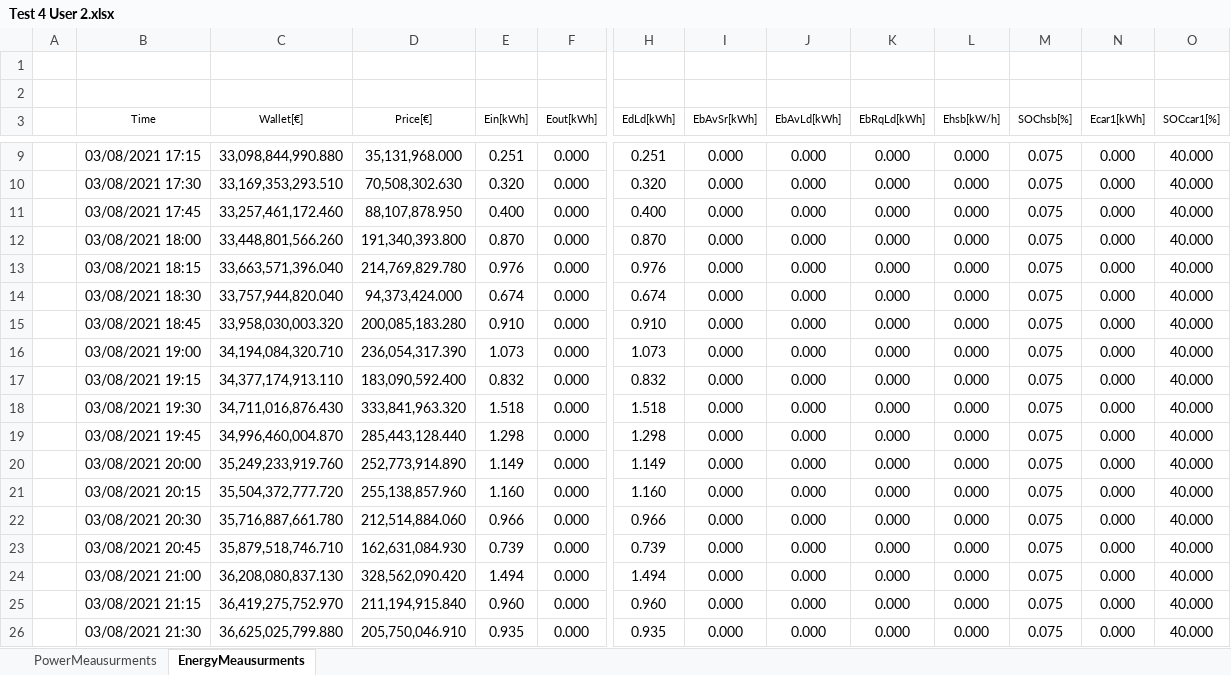
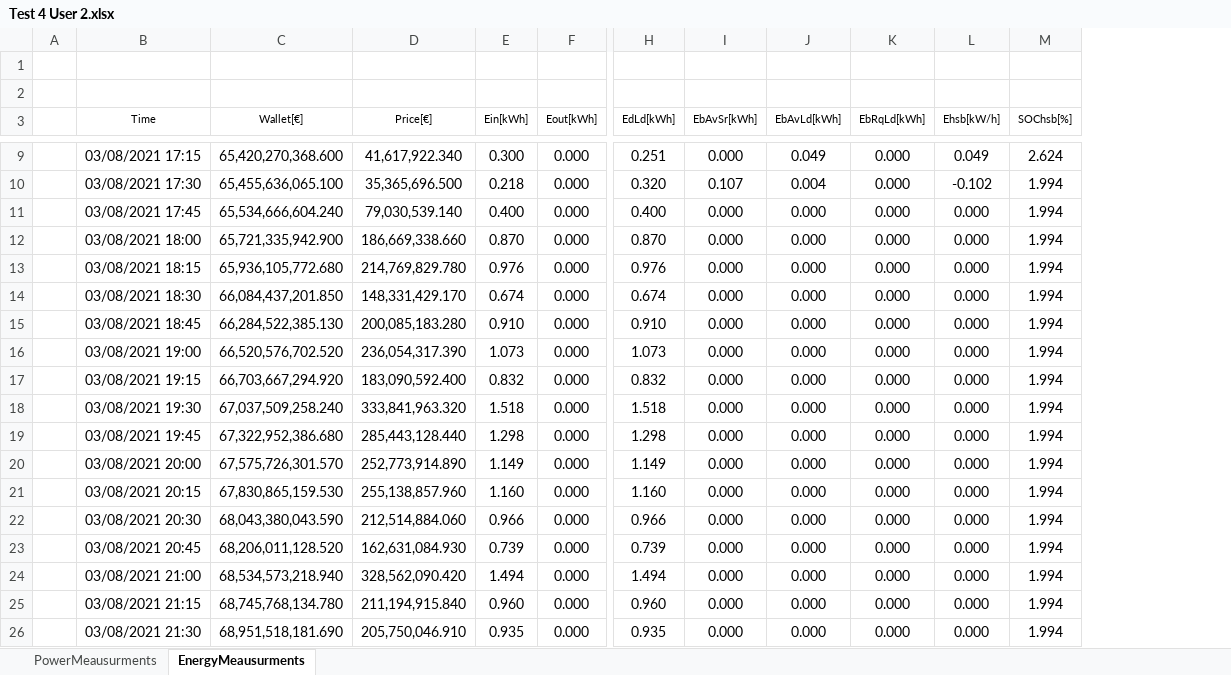
Before and after one commit to mindolink/EthStevecDevice, an Excel workbook: SimulatorUser/ExportData/Test 4 User 2.xlsx, sheet EnergyMeausurments, drawn as a sheet; only a part is shown, gaps mark what is left out; values as stored, in another font and other column widths than the file's, no borders; the diff covers the shown part only; the diff names each change by its address in the sheet, - before the commit and + after, or states it on an @@ line.

```diff
--- a/SimulatorUser/ExportData/Test 4 User 2.xlsx (sheet EnergyMeausurments)
+++ b/SimulatorUser/ExportData/Test 4 User 2.xlsx (sheet EnergyMeausurments)
-column N (Ecar1[kWh]), rows 9-26: all 0.000
-column O (SOCcar1[%]), rows 9-26: all 40.000
-C9 (Wallet[€]): 33,098,844,990.880
+C9 (Wallet[€]): 65,420,270,368.600
-D9 (Price[€]): 35,131,968.000
+D9 (Price[€]): 41,617,922.340
-E9 (Ein[kWh]): 0.251
+E9 (Ein[kWh]): 0.300
-J9 (EbAvLd[kWh]): 0.000
+J9 (EbAvLd[kWh]): 0.049
-L9 (Ehsb[kW/h]): 0.000
+L9 (Ehsb[kW/h]): 0.049
-M9 (SOChsb[%]): 0.075
+M9 (SOChsb[%]): 2.624
-C10 (Wallet[€]): 33,169,353,293.510
+C10 (Wallet[€]): 65,455,636,065.100
-D10 (Price[€]): 70,508,302.630
+D10 (Price[€]): 35,365,696.500
-E10 (Ein[kWh]): 0.320
+E10 (Ein[kWh]): 0.218
-I10 (EbAvSr[kWh]): 0.000
+I10 (EbAvSr[kWh]): 0.107
-J10 (EbAvLd[kWh]): 0.000
+J10 (EbAvLd[kWh]): 0.004
-L10 (Ehsb[kW/h]): 0.000
+L10 (Ehsb[kW/h]): -0.102
-M10:M26 (SOChsb[%]): 0.075
+M10:M26 (SOChsb[%]): 1.994
-C11 (Wallet[€]): 33,257,461,172.460
+C11 (Wallet[€]): 65,534,666,604.240
-D11 (Price[€]): 88,107,878.950
+D11 (Price[€]): 79,030,539.140
-C12 (Wallet[€]): 33,448,801,566.260
+C12 (Wallet[€]): 65,721,335,942.900
-D12 (Price[€]): 191,340,393.800
+D12 (Price[€]): 186,669,338.660
-C13 (Wallet[€]): 33,663,571,396.040
+C13 (Wallet[€]): 65,936,105,772.680
-C14 (Wallet[€]): 33,757,944,820.040
+C14 (Wallet[€]): 66,084,437,201.850
-D14 (Price[€]): 94,373,424.000
+D14 (Price[€]): 148,331,429.170
-C15 (Wallet[€]): 33,958,030,003.320
+C15 (Wallet[€]): 66,284,522,385.130
-C16 (Wallet[€]): 34,194,084,320.710
+C16 (Wallet[€]): 66,520,576,702.520
-C17 (Wallet[€]): 34,377,174,913.110
+C17 (Wallet[€]): 66,703,667,294.920
-C18 (Wallet[€]): 34,711,016,876.430
+C18 (Wallet[€]): 67,037,509,258.240
-C19 (Wallet[€]): 34,996,460,004.870
+C19 (Wallet[€]): 67,322,952,386.680
-C20 (Wallet[€]): 35,249,233,919.760
+C20 (Wallet[€]): 67,575,726,301.570
-C21 (Wallet[€]): 35,504,372,777.720
+C21 (Wallet[€]): 67,830,865,159.530
-C22 (Wallet[€]): 35,716,887,661.780
+C22 (Wallet[€]): 68,043,380,043.590
-C23 (Wallet[€]): 35,879,518,746.710
+C23 (Wallet[€]): 68,206,011,128.520
-C24 (Wallet[€]): 36,208,080,837.130
+C24 (Wallet[€]): 68,534,573,218.940
-C25 (Wallet[€]): 36,419,275,752.970
+C25 (Wallet[€]): 68,745,768,134.780
-C26 (Wallet[€]): 36,625,025,799.880
+C26 (Wallet[€]): 68,951,518,181.690
```
Also changed, not shown: 10 removed rows and 518 edited cells elsewhere in this sheet, sheet PowerMeausurments, 1 other file.
